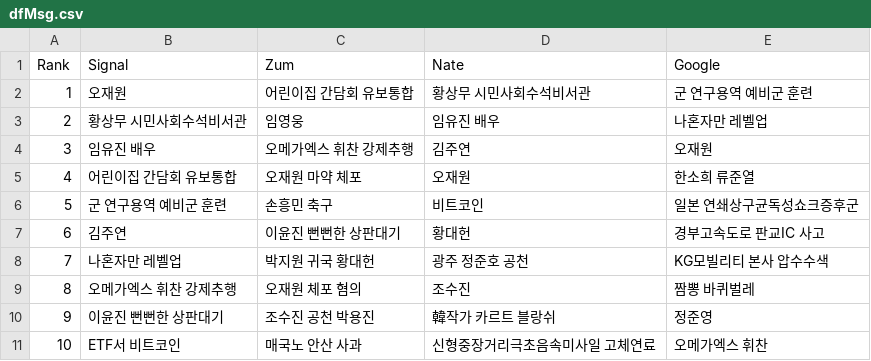
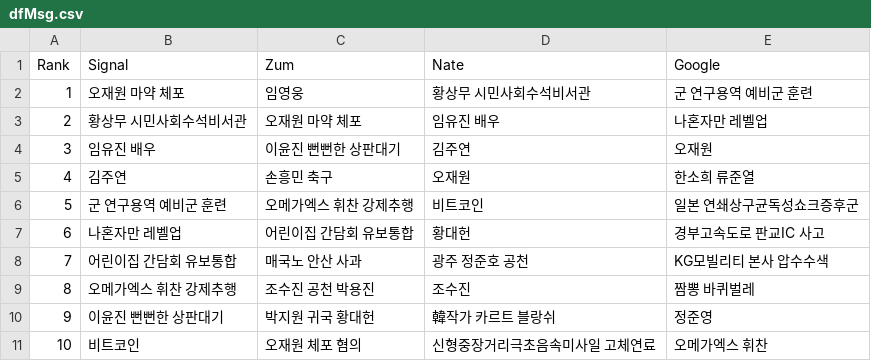
Before and after one commit to TrackerIssues/0301_TeleCollectData, a CSV file: dfMsg.csv, drawn as a sheet; removed rows and columns are numbered as before the commit, all else as after; the diff names each change by its address in the sheet, - before the commit and + after, or states it on an @@ line.

Commit message:
Auto - Update data!

```diff
--- a/dfMsg.csv
+++ b/dfMsg.csv
-B2 (Signal): 오재원
+B2 (Signal): 오재원 마약 체포
-C2 (Zum): 어린이집 간담회 유보통합
+C2 (Zum): 임영웅
-C3 (Zum): 임영웅
+C3 (Zum): 오재원 마약 체포
-C4 (Zum): 오메가엑스 휘찬 강제추행
+C4 (Zum): 이윤진 뻔뻔한 상판대기
-B5 (Signal): 어린이집 간담회 유보통합
+B5 (Signal): 김주연
-C5 (Zum): 오재원 마약 체포
+C5 (Zum): 손흥민 축구
-C6 (Zum): 손흥민 축구
+C6 (Zum): 오메가엑스 휘찬 강제추행
-row 7: 6 | 김주연 | 이윤진 뻔뻔한 상판대기 | 황대헌 | 경부고속도로 판교IC 사고
@@ column A (Rank) renumbered in row 7 @@
-C7 (Zum): 박지원 귀국 황대헌
+C7 (Zum): 어린이집 간담회 유보통합
-D7 (Nate): 광주 정준호 공천
+D7 (Nate): 황대헌
-E7 (Google): KG모빌리티 본사 압수수색
+E7 (Google): 경부고속도로 판교IC 사고
+row 8: 7 | 어린이집 간담회 유보통합 | 매국노 안산 사과 | 광주 정준호 공천 | KG모빌리티 본사 압수수색
-C9 (Zum): 오재원 체포 혐의
+C9 (Zum): 조수진 공천 박용진
-C10 (Zum): 조수진 공천 박용진
+C10 (Zum): 박지원 귀국 황대헌
-B11 (Signal): ETF서 비트코인
+B11 (Signal): 비트코인
-C11 (Zum): 매국노 안산 사과
+C11 (Zum): 오재원 체포 혐의
```
Also changed, not shown: 1 other file.
